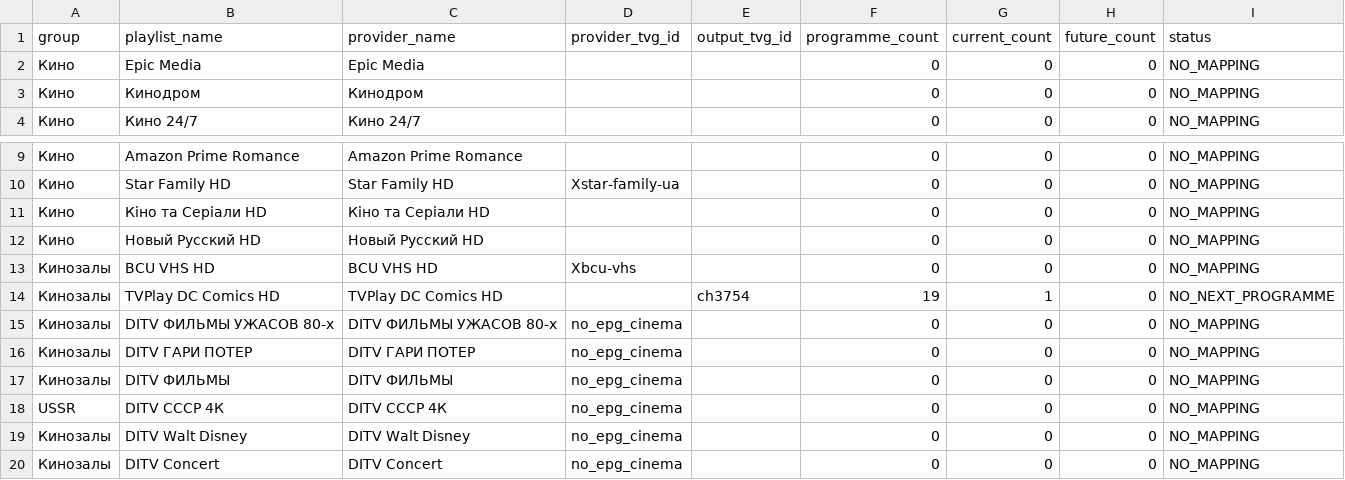
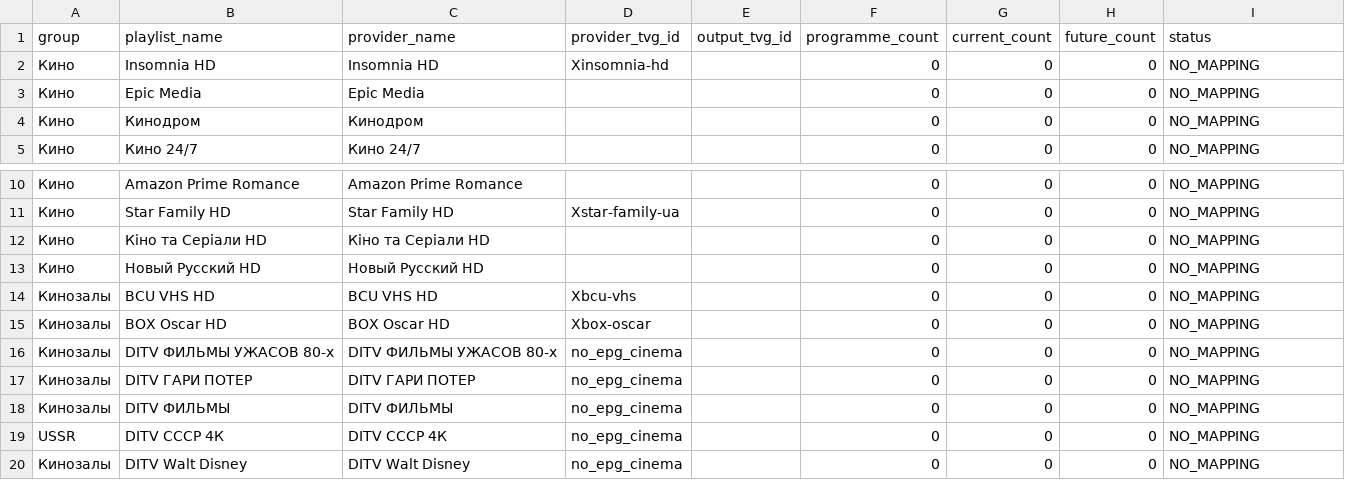
Before and after one commit to peter96son/iptv-epg-builder, a CSV file: output/movie-epg-gaps.csv, drawn as a sheet; only a part is shown, gaps mark what is left out; the shorter side is filled out with more unchanged rows.

```diff
--- a/output/movie-epg-gaps.csv
+++ b/output/movie-epg-gaps.csv
@@ -1,2 +1,3 @@
 group,playlist_name,provider_name,provider_tvg_id,output_tvg_id,programme_count,current_count,future_count,status
+Кино,Insomnia HD,Insomnia HD,Xinsomnia-hd,,0,0,0,NO_MAPPING
 Кино,Epic Media,Epic Media,,,0,0,0,NO_MAPPING
@@ -13,3 +14,3 @@ group,playlist_name,provider_name,provider_tvg_id,output_tvg_id,programme_count,
 Кинозалы,BCU VHS HD,BCU VHS HD,Xbcu-vhs,,0,0,0,NO_MAPPING
-Кинозалы,TVPlay DC Comics HD,TVPlay DC Comics HD,,ch3754,19,1,0,NO_NEXT_PROGRAMME
+Кинозалы,BOX Oscar HD,BOX Oscar HD,Xbox-oscar,,0,0,0,NO_MAPPING
 Кинозалы,DITV ФИЛЬМЫ УЖАСОВ 80-х,DITV ФИЛЬМЫ УЖАСОВ 80-х,no_epg_cinema,,0,0,0,NO_MAPPING
```
Also changed, not shown: output/movie-epg-audit.csv, 6 other files.
